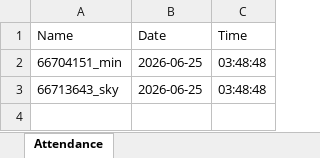
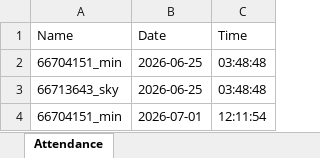
Before and after one commit to yanapatkup146005-eng/faceproject, an Excel workbook: attendance.xlsx, sheet Attendance, drawn as a sheet; values as stored, in another font and other column widths than the file's, no borders; the diff names each change by its address in the sheet, - before the commit and + after, or states it on an @@ line.

```diff
--- a/attendance.xlsx (sheet Attendance)
+++ b/attendance.xlsx (sheet Attendance)
+row 4: 66704151_min | 2026-07-01 | 12:11:54
```
Also changed, not shown: 1 other file.
